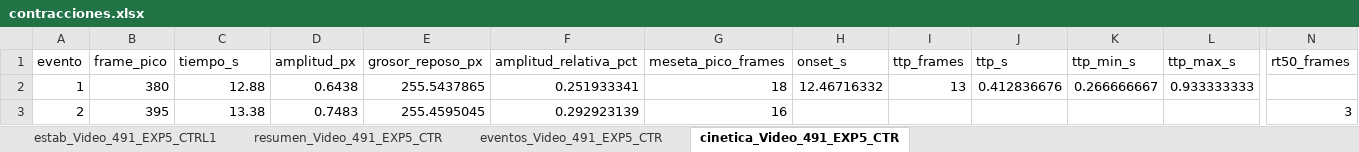
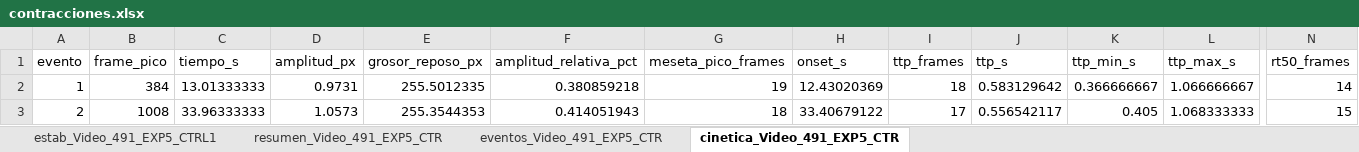
Before and after one commit to Sofi-hub/Gel_Contractility, an Excel workbook: data/processed_data/Video_491_EXP5_CTRL1_36HZ/contracciones.xlsx, sheet cinetica_Video_491_EXP5_CTR, drawn as a sheet; only a part is shown, gaps mark what is left out; values as stored, in another font and other column widths than the file's, no borders; the diff covers the shown part only; the diff names each change by its address in the sheet, - before the commit and + after, or states it on an @@ line.

```diff
--- a/data/processed_data/Video_491_EXP5_CTRL1_36HZ/contracciones.xlsx (sheet cinetica_Video_491_EXP5_CTR)
+++ b/data/processed_data/Video_491_EXP5_CTRL1_36HZ/contracciones.xlsx (sheet cinetica_Video_491_EXP5_CTR)
-B2 (frame_pico): 380
+B2 (frame_pico): 384
-C2 (tiempo_s): 12.88
+C2 (tiempo_s): 13.01333333
-D2 (amplitud_px): 0.6438
+D2 (amplitud_px): 0.9731
-E2 (grosor_reposo_px): 255.5437865
+E2 (grosor_reposo_px): 255.5012335
-F2 (amplitud_relativa_pct): 0.251933341
+F2 (amplitud_relativa_pct): 0.380859218
-G2 (meseta_pico_frames): 18
+G2 (meseta_pico_frames): 19
-H2 (onset_s): 12.46716332
+H2 (onset_s): 12.43020369
-I2 (ttp_frames): 13
+I2 (ttp_frames): 18
-J2 (ttp_s): 0.412836676
+J2 (ttp_s): 0.583129642
-K2 (ttp_min_s): 0.266666667
+K2 (ttp_min_s): 0.366666667
-L2 (ttp_max_s): 0.933333333
+L2 (ttp_max_s): 1.066666667
-N2 (rt50_frames): (empty)
+N2 (rt50_frames): 14
-B3 (frame_pico): 395
+B3 (frame_pico): 1008
-C3 (tiempo_s): 13.38
+C3 (tiempo_s): 33.96333333
-D3 (amplitud_px): 0.7483
+D3 (amplitud_px): 1.0573
-E3 (grosor_reposo_px): 255.4595045
+E3 (grosor_reposo_px): 255.3544353
-F3 (amplitud_relativa_pct): 0.292923139
+F3 (amplitud_relativa_pct): 0.414051943
-G3 (meseta_pico_frames): 16
+G3 (meseta_pico_frames): 18
-H3 (onset_s): (empty)
+H3 (onset_s): 33.40679122
-I3 (ttp_frames): (empty)
+I3 (ttp_frames): 17
-J3 (ttp_s): (empty)
+J3 (ttp_s): 0.556542117
-K3 (ttp_min_s): (empty)
+K3 (ttp_min_s): 0.405
-L3 (ttp_max_s): (empty)
+L3 (ttp_max_s): 1.068333333
-N3 (rt50_frames): 3
+N3 (rt50_frames): 15
```
Also changed, not shown: 14 edited cells elsewhere in this sheet, sheet resumen_Video_491_EXP5_CTR, sheet estab_Video_491_EXP5_CTRL1, sheet eventos_Video_491_EXP5_CTR, data/processed_data/Video_063_CTRL1_5V/contracciones.xlsx, data/processed_data/Video_268_EXP3_FAPS2_40V/contracciones.xlsx, 49 other files.
